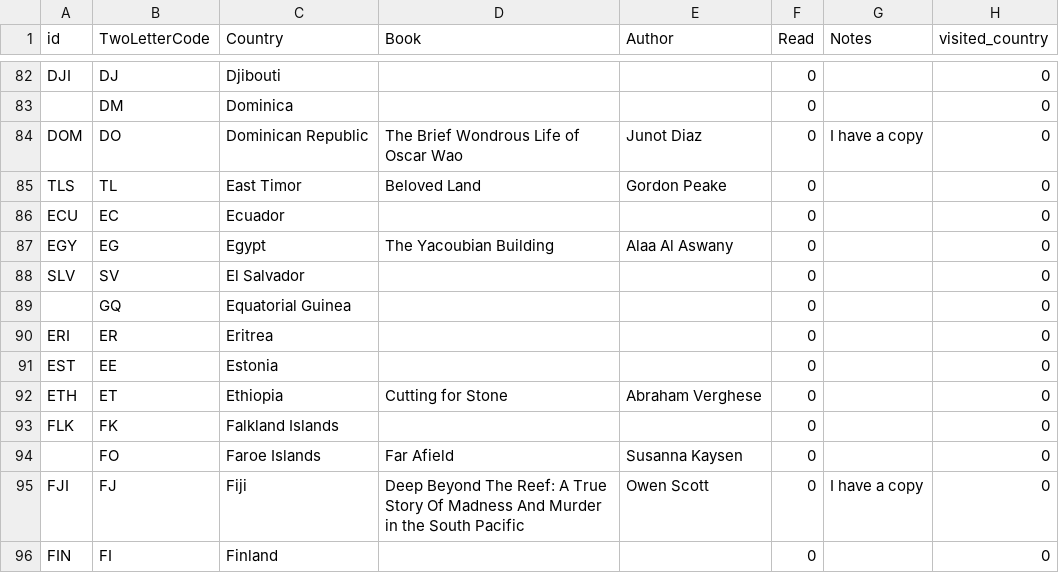
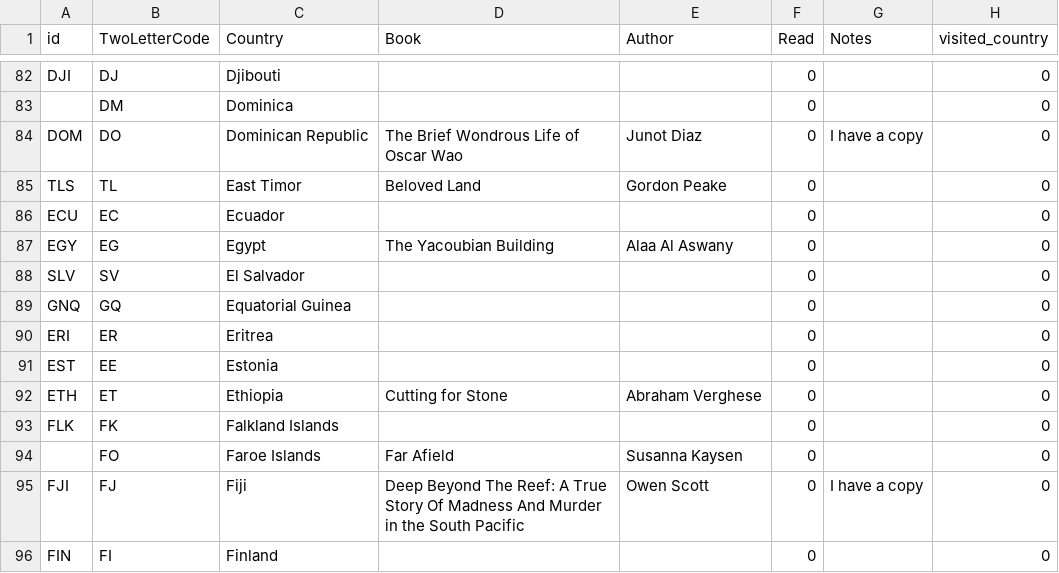
Before and after one commit to paulkaefer/read-the-world, a CSV file: data/read_the_world.csv, drawn as a sheet; only a part is shown, gaps mark what is left out.

Commit message:
added missing three-letter code to Equatorial Guinea

```diff
--- a/data/read_the_world.csv
+++ b/data/read_the_world.csv
@@ -88,3 +88,3 @@ EGY,EG,Egypt,The Yacoubian Building,Alaa Al Aswany,0,,0
 SLV,SV,El Salvador,,,0,,0
-,GQ,Equatorial Guinea,,,0,,0
+GNQ,GQ,Equatorial Guinea,,,0,,0
 ERI,ER,Eritrea,,,0,,0
```
